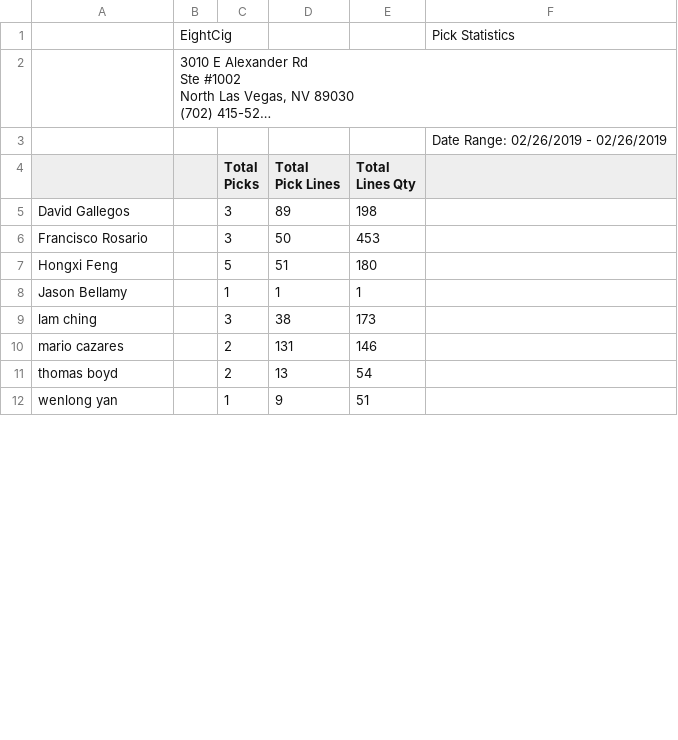
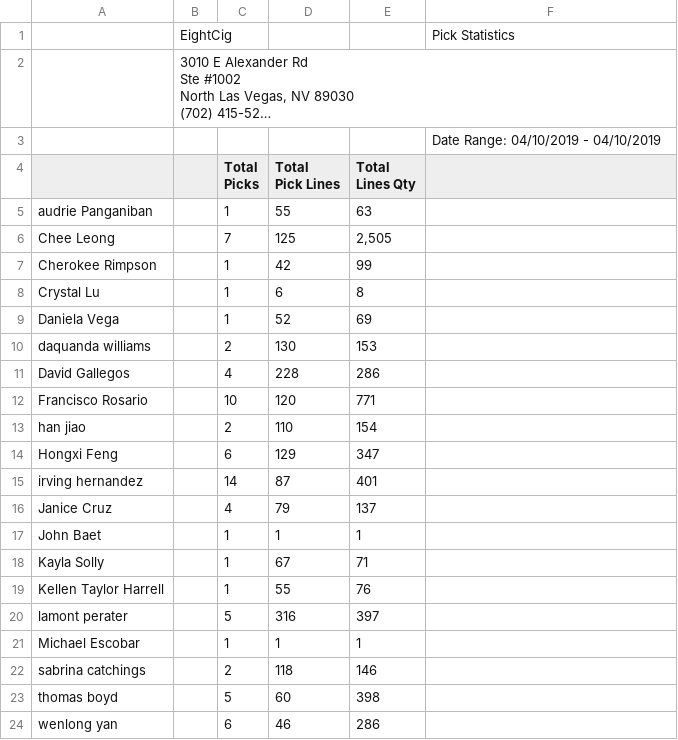
Before and after one commit to yoany-eightcig/dashboard-statistics, a CSV file: storage/pick_today.csv, drawn as a sheet; only a part is shown; long unchanged cells end in …; removed rows and columns are numbered as before the commit, all else as after; the diff covers the shown part only; the diff names each change by its address in the sheet, - before the commit and + after, or states it on an @@ line.

```diff
--- a/storage/pick_today.csv
+++ b/storage/pick_today.csv
-F3: Date Range: 02/26/2019 - 02/26/2019
+F3: Date Range: 04/10/2019 - 04/10/2019
+row 5: audrie Panganiban |  | 1 | 55 | 63
+row 6: Chee Leong |  | 7 | 125 | 2,505
+row 7: Cherokee Rimpson |  | 1 | 42 | 99
+row 8: Crystal Lu |  | 1 | 6 | 8
+row 9: Daniela Vega |  | 1 | 52 | 69
+row 10: daquanda williams |  | 2 | 130 | 153
-C11 (Total Picks): 3
+C11 (Total Picks): 4
-D11 (Total Pick Lines): 89
+D11 (Total Pick Lines): 228
-E11 (Total Lines Qty): 198
+E11 (Total Lines Qty): 286
-C12 (Total Picks): 3
+C12 (Total Picks): 10
-D12 (Total Pick Lines): 50
+D12 (Total Pick Lines): 120
-E12 (Total Lines Qty): 453
+E12 (Total Lines Qty): 771
+row 13: han jiao |  | 2 | 110 | 154
-C14 (Total Picks): 5
+C14 (Total Picks): 6
-D14 (Total Pick Lines): 51
+D14 (Total Pick Lines): 129
-E14 (Total Lines Qty): 180
+E14 (Total Lines Qty): 347
+row 15: irving hernandez |  | 14 | 87 | 401
+row 16: Janice Cruz |  | 4 | 79 | 137
-A17: Jason Bellamy
+A17: John Baet
-row 9: lam ching |  | 3 | 38 | 173
+row 18: Kayla Solly |  | 1 | 67 | 71
+row 19: Kellen Taylor Harrell |  | 1 | 55 | 76
+row 20: lamont perater |  | 5 | 316 | 397
+row 21: Michael Escobar |  | 1 | 1 | 1
-A22: mario cazares
+A22: sabrina catchings
-D22 (Total Pick Lines): 131
+D22 (Total Pick Lines): 118
-C23 (Total Picks): 2
+C23 (Total Picks): 5
-D23 (Total Pick Lines): 13
+D23 (Total Pick Lines): 60
-E23 (Total Lines Qty): 54
+E23 (Total Lines Qty): 398
-C24 (Total Picks): 1
+C24 (Total Picks): 6
-D24 (Total Pick Lines): 9
+D24 (Total Pick Lines): 46
-E24 (Total Lines Qty): 51
+E24 (Total Lines Qty): 286
```
Also changed, not shown: 3 added rows and 6 edited cells elsewhere in this file, storage/pack_previous.csv, storage/pack_today.csv, 15 other files.
